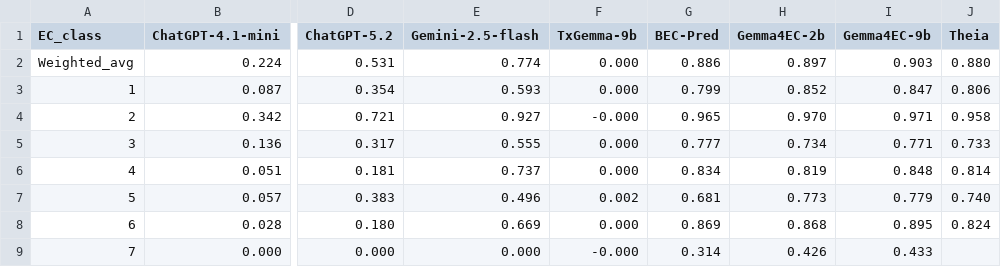
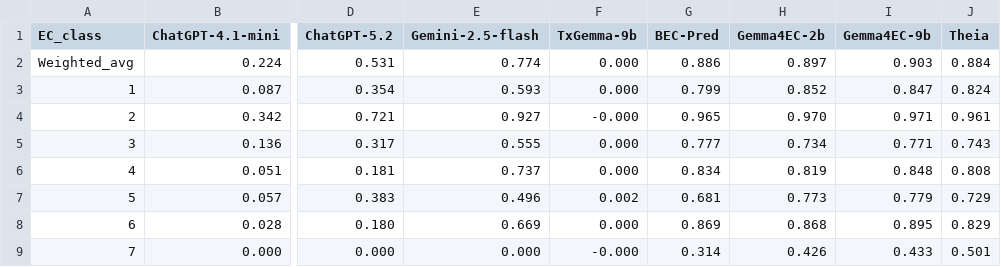
Before and after one commit to PlanesLab/Gemma4EC, a CSV file: results/summary/per_class_mcc.csv, drawn as a sheet; only a part is shown, gaps mark what is left out; the diff names each change by its address in the sheet, - before the commit and + after, or states it on an @@ line.

```diff
--- a/results/summary/per_class_mcc.csv
+++ b/results/summary/per_class_mcc.csv
-J2 (Theia): 0.880
+J2 (Theia): 0.884
-J3 (Theia): 0.806
+J3 (Theia): 0.824
-J4 (Theia): 0.958
+J4 (Theia): 0.961
-J5 (Theia): 0.733
+J5 (Theia): 0.743
-J6 (Theia): 0.814
+J6 (Theia): 0.808
-J7 (Theia): 0.740
+J7 (Theia): 0.729
-J8 (Theia): 0.824
+J8 (Theia): 0.829
-J9 (Theia): (empty)
+J9 (Theia): 0.501
```
Also changed, not shown: results/summary/weighted_metrics.csv, 8 other files.
